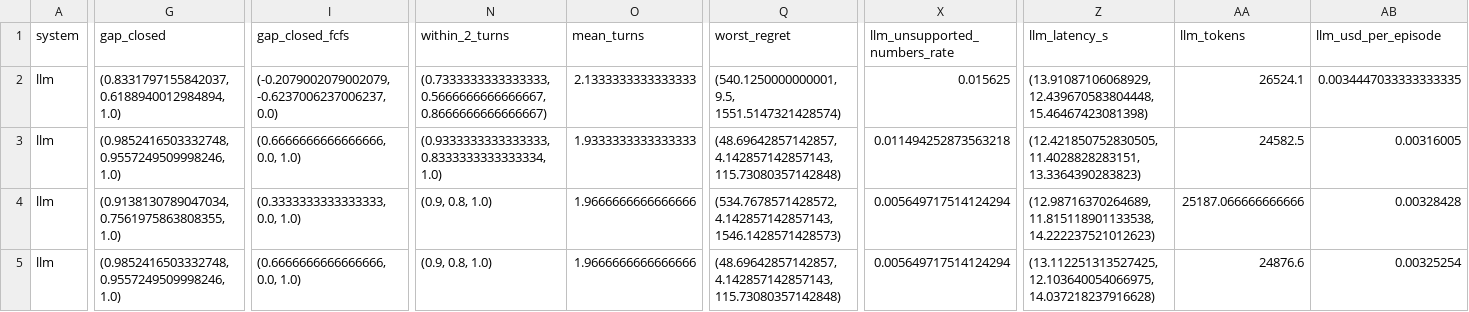
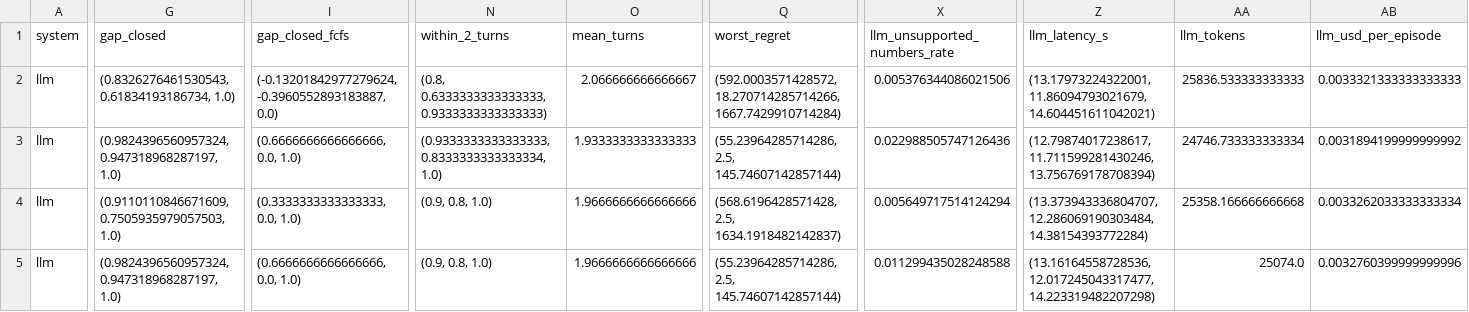
Before and after one commit to Lizcanutella/auto_sg, a CSV file: results/metrics.csv, drawn as a sheet; only a part is shown, gaps mark what is left out; the diff covers the shown part only; the diff names each change by its address in the sheet, - before the commit and + after, or states it on an @@ line.

```diff
--- a/results/metrics.csv
+++ b/results/metrics.csv
-G2 (gap_closed): (0.8331797155842037, 0.6188940012984894, 1.0)
+G2 (gap_closed): (0.8326276461530543, 0.61834193186734, 1.0)
-I2 (gap_closed_fcfs): (-0.2079002079002079, -0.6237006237006237, 0.0)
+I2 (gap_closed_fcfs): (-0.13201842977279624, -0.3960552893183887, 0.0)
-N2 (within_2_turns): (0.7333333333333333, 0.5666666666666667, 0.8666666666666667)
+N2 (within_2_turns): (0.8, 0.6333333333333333, 0.9333333333333333)
-O2 (mean_turns): 2.1333333333333333
+O2 (mean_turns): 2.066666666666667
-Q2 (worst_regret): (540.1250000000001, 9.5, 1551.5147321428574)
+Q2 (worst_regret): (592.0003571428572, 18.270714285714266, 1667.7429910714284)
-X2 (llm_unsupported_numbers_rate): 0.015625
+X2 (llm_unsupported_numbers_rate): 0.005376344086021506
-Z2 (llm_latency_s): (13.91087106068929, 12.439670583804448, 15.46467423081398)
+Z2 (llm_latency_s): (13.17973224322001, 11.86094793021679, 14.604451611042021)
-AA2 (llm_tokens): 26524.1
+AA2 (llm_tokens): 25836.533333333333
-AB2 (llm_usd_per_episode): 0.0034447033333333335
+AB2 (llm_usd_per_episode): 0.0033321333333333333
-G3 (gap_closed): (0.9852416503332748, 0.9557249509998246, 1.0)
+G3 (gap_closed): (0.9824396560957324, 0.947318968287197, 1.0)
-Q3 (worst_regret): (48.69642857142857, 4.142857142857143, 115.73080357142848)
+Q3 (worst_regret): (55.23964285714286, 2.5, 145.74607142857144)
-X3 (llm_unsupported_numbers_rate): 0.011494252873563218
+X3 (llm_unsupported_numbers_rate): 0.022988505747126436
-Z3 (llm_latency_s): (12.421850752830505, 11.4028828283151, 13.3364390283823)
+Z3 (llm_latency_s): (12.79874017238617, 11.711599281430246, 13.756769178708394)
-AA3 (llm_tokens): 24582.5
+AA3 (llm_tokens): 24746.733333333334
-AB3 (llm_usd_per_episode): 0.00316005
+AB3 (llm_usd_per_episode): 0.0031894199999999992
-G4 (gap_closed): (0.9138130789047034, 0.7561975863808355, 1.0)
+G4 (gap_closed): (0.9110110846671609, 0.7505935979057503, 1.0)
-Q4 (worst_regret): (534.7678571428572, 4.142857142857143, 1546.1428571428573)
+Q4 (worst_regret): (568.6196428571428, 2.5, 1634.1918482142837)
-Z4 (llm_latency_s): (12.98716370264689, 11.815118901133538, 14.222237521012623)
+Z4 (llm_latency_s): (13.373943336804707, 12.286069190303484, 14.38154393772284)
-AA4 (llm_tokens): 25187.066666666666
+AA4 (llm_tokens): 25358.166666666668
-AB4 (llm_usd_per_episode): 0.00328428
+AB4 (llm_usd_per_episode): 0.0033262033333333334
-G5 (gap_closed): (0.9852416503332748, 0.9557249509998246, 1.0)
+G5 (gap_closed): (0.9824396560957324, 0.947318968287197, 1.0)
-Q5 (worst_regret): (48.69642857142857, 4.142857142857143, 115.73080357142848)
+Q5 (worst_regret): (55.23964285714286, 2.5, 145.74607142857144)
-X5 (llm_unsupported_numbers_rate): 0.005649717514124294
+X5 (llm_unsupported_numbers_rate): 0.011299435028248588
-Z5 (llm_latency_s): (13.112251313527425, 12.103640054066975, 14.037218237916628)
+Z5 (llm_latency_s): (13.16164558728536, 12.017245043317477, 14.223319482207298)
-AA5 (llm_tokens): 24876.6
+AA5 (llm_tokens): 25074.0
-AB5 (llm_usd_per_episode): 0.00325254
+AB5 (llm_usd_per_episode): 0.0032760399999999996
```
Also changed, not shown: 170 edited cells elsewhere in this file, 14 other files.
